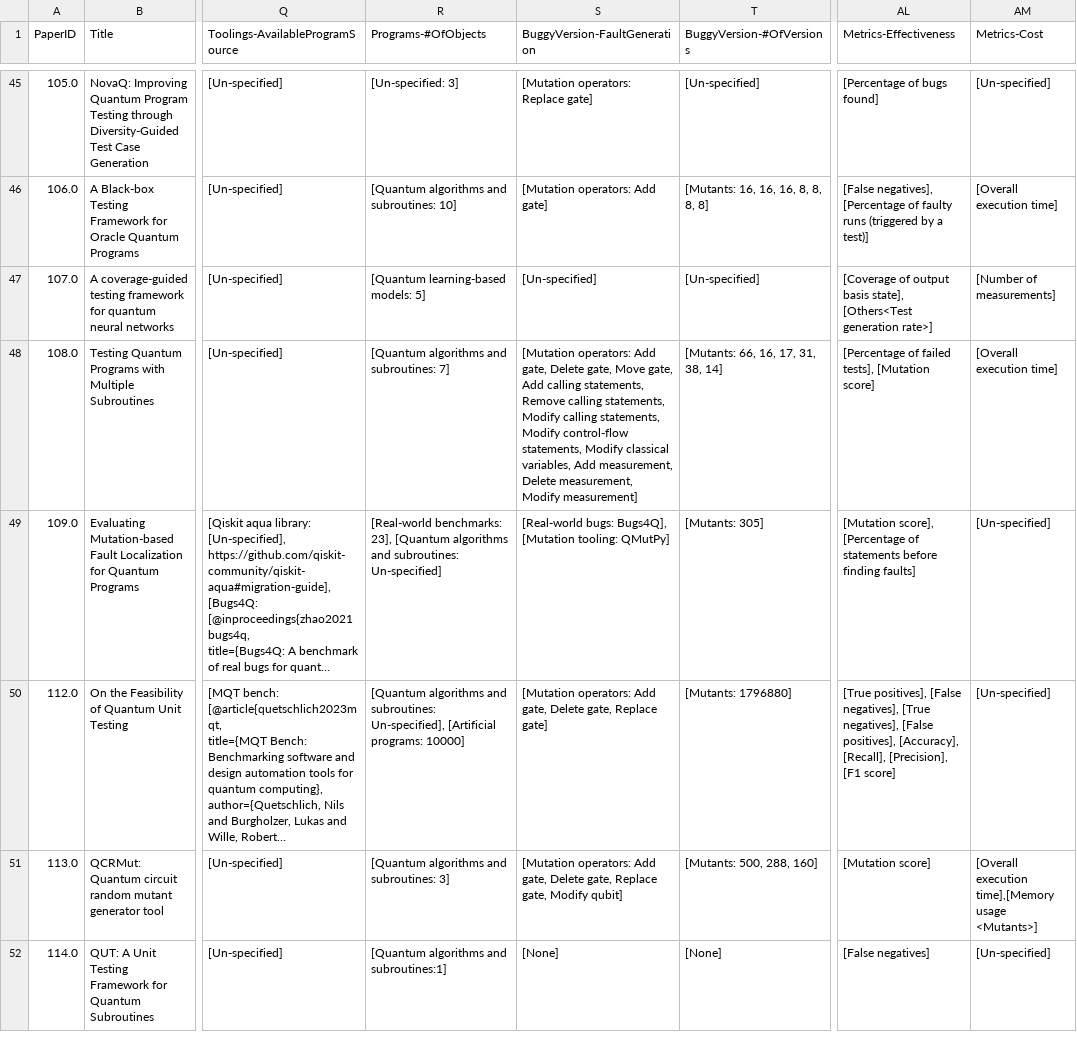
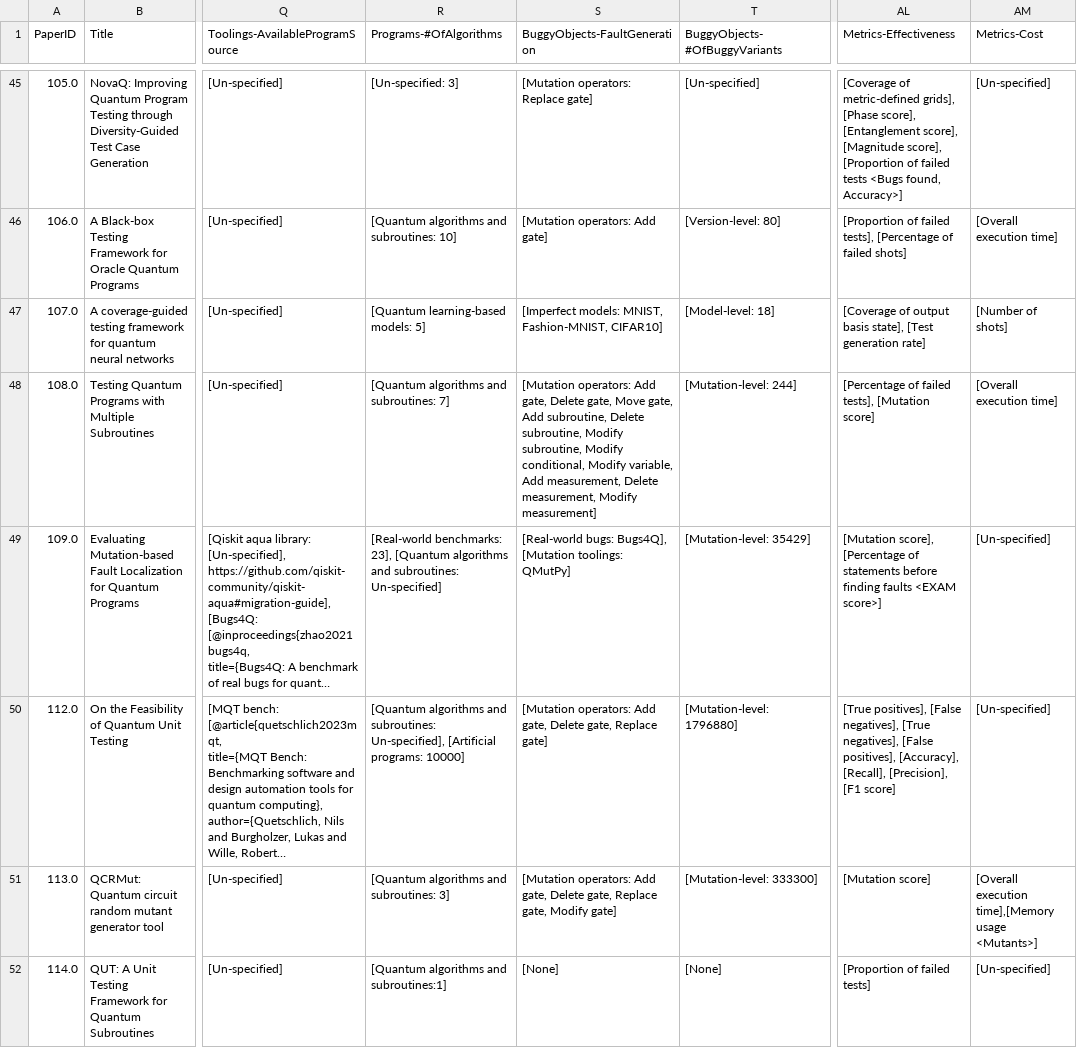
Before and after one commit to NahidaNahida/QST-empirical-study, a CSV file: doc/annotated_data/final_list.csv, drawn as a sheet; only a part is shown, gaps mark what is left out; long unchanged cells end in …; the diff covers the shown part only; the diff names each change by its address in the sheet, - before the commit and + after, or states it on an @@ line.

```diff
--- a/doc/annotated_data/final_list.csv
+++ b/doc/annotated_data/final_list.csv
-R1: Programs-#OfObjects
+R1: Programs-#OfAlgorithms
-S1: BuggyVersion-FaultGeneration
+S1: BuggyObjects-FaultGeneration
-T1: BuggyVersion-#OfVersions
+T1: BuggyObjects-#OfBuggyVariants
-AL45 (Metrics-Effectiveness): [Percentage of bugs found]
+AL45 (Metrics-Effectiveness): [Coverage of metric-defined grids], [Phase score], [Entanglement score], [Magnitude score], [Proportion of failed tests <Bugs found, Accuracy>]
-T46 (BuggyObjects-#OfBuggyVariants): [Mutants: 16, 16, 16, 8, 8, 8, 8]
+T46 (BuggyObjects-#OfBuggyVariants): [Version-level: 80]
-AL46 (Metrics-Effectiveness): [False negatives], [Percentage of faulty runs (triggered by a test)]
+AL46 (Metrics-Effectiveness): [Proportion of failed tests], [Percentage of failed shots]
-S47 (BuggyObjects-FaultGeneration): [Un-specified]
+S47 (BuggyObjects-FaultGeneration): [Imperfect models: MNIST, Fashion-MNIST, CIFAR10]
-T47 (BuggyObjects-#OfBuggyVariants): [Un-specified]
+T47 (BuggyObjects-#OfBuggyVariants): [Model-level: 18]
-AL47 (Metrics-Effectiveness): …basis state], [Others<Test generation rate>]
+AL47 (Metrics-Effectiveness): …basis state], [Test generation rate]
-AM47 (Metrics-Cost): [Number of measurements]
+AM47 (Metrics-Cost): [Number of shots]
-S48 (BuggyObjects-FaultGeneration): …gate, Add calling statements, Remove calling statements, Modify calling statements, Modify control-flow statements, Modify classical variables, Add measurement,…
+S48 (BuggyObjects-FaultGeneration): …gate, Add subroutine, Delete subroutine, Modify subroutine, Modify conditional, Modify variable, Add measurement,…
-T48 (BuggyObjects-#OfBuggyVariants): [Mutants: 66, 16, 17, 31, 38, 14]
+T48 (BuggyObjects-#OfBuggyVariants): [Mutation-level: 244]
-S49 (BuggyObjects-FaultGeneration): …Bugs4Q], [Mutation tooling: QMutPy]
+S49 (BuggyObjects-FaultGeneration): …Bugs4Q], [Mutation toolings: QMutPy]
-T49 (BuggyObjects-#OfBuggyVariants): [Mutants: 305]
+T49 (BuggyObjects-#OfBuggyVariants): [Mutation-level: 35429]
-AL49 (Metrics-Effectiveness): …before finding faults]
+AL49 (Metrics-Effectiveness): …before finding faults <EXAM score>]
-T50 (BuggyObjects-#OfBuggyVariants): [Mutants: 1796880]
+T50 (BuggyObjects-#OfBuggyVariants): [Mutation-level: 1796880]
-S51 (BuggyObjects-FaultGeneration): …gate, Modify qubit]
+S51 (BuggyObjects-FaultGeneration): …gate, Modify gate]
-T51 (BuggyObjects-#OfBuggyVariants): [Mutants: 500, 288, 160]
+T51 (BuggyObjects-#OfBuggyVariants): [Mutation-level: 333300]
-AL52 (Metrics-Effectiveness): [False negatives]
+AL52 (Metrics-Effectiveness): [Proportion of failed tests]
```
Also changed, not shown: 75 edited cells elsewhere in this file, 52 other files.
